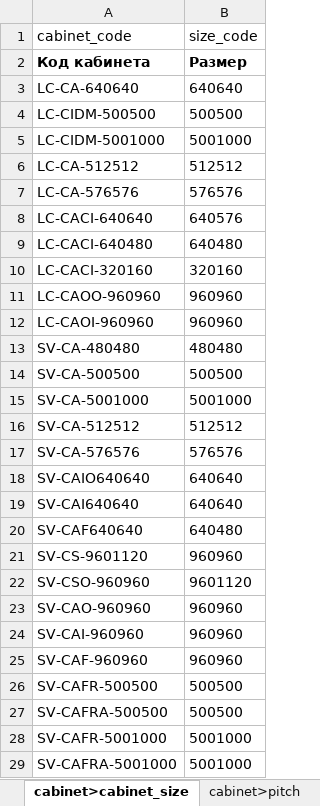
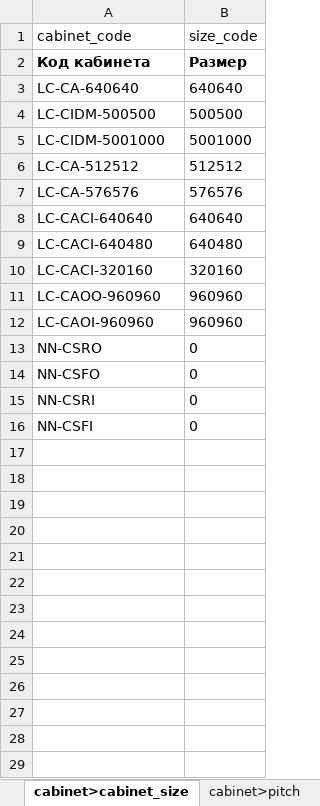
Before and after one commit to dmitryzatsepin/calculator, an Excel workbook: backend/data/database.xlsx, sheet cabinet>cabinet_size, drawn as a sheet; values as stored, in another font and other column widths than the file's, no borders; conditional formats not drawn; removed rows and columns are numbered as before the commit, all else as after; the diff names each change by its address in the sheet, - before the commit and + after, or states it on an @@ line.

```diff
--- a/backend/data/database.xlsx (sheet cabinet>cabinet_size)
+++ b/backend/data/database.xlsx (sheet cabinet>cabinet_size)
-B8 (size_code): 640576
+B8 (size_code): 640640
-row 13: SV-CA-480480 | 480480
-row 14: SV-CA-500500 | 500500
-row 15: SV-CA-5001000 | 5001000
-row 16: SV-CA-512512 | 512512
-row 17: SV-CA-576576 | 576576
-row 18: SV-CAIO640640 | 640640
-row 19: SV-CAI640640 | 640640
-row 20: SV-CAF640640 | 640480
-row 21: SV-CS-9601120 | 960960
-row 22: SV-CSO-960960 | 9601120
-row 23: SV-CAO-960960 | 960960
-row 24: SV-CAI-960960 | 960960
-row 25: SV-CAF-960960 | 960960
-row 26: SV-CAFR-500500 | 500500
-row 27: SV-CAFRA-500500 | 500500
-row 28: SV-CAFR-5001000 | 5001000
-row 29: SV-CAFRA-5001000 | 5001000
+row 13: NN-CSRO | 0
+row 14: NN-CSFO | 0
+row 15: NN-CSRI | 0
+row 16: NN-CSFI | 0
```
Also changed, not shown: sheet cabinet>pitch, sheet cabinet, sheet cabinet>placement, sheet cabinet>material, sheet cabinet>location, sheet cabinet_size>module_size, 3 more sheets, 8 other files.
